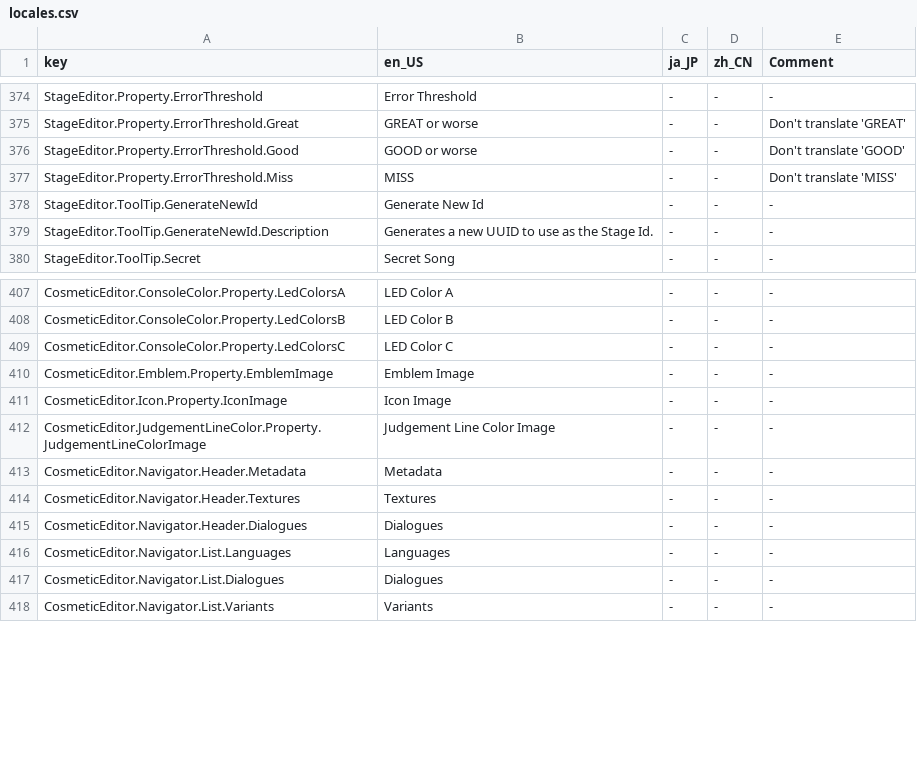
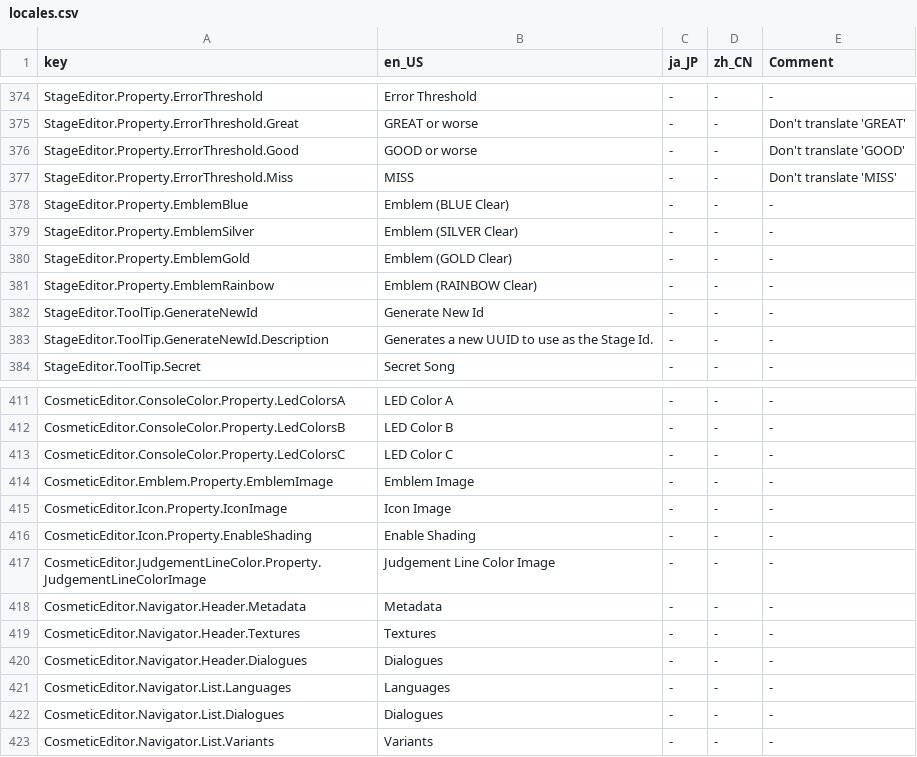
Before and after one commit to Yasu3D/SaturnEdit, a CSV file: SaturnEdit/Assets/Locales/locales.csv, drawn as a sheet; only a part is shown, gaps mark what is left out; the diff names each change by its address in the sheet, - before the commit and + after, or states it on an @@ line.

Commit message:
update saturndata and add support for new features

```diff
--- a/SaturnEdit/Assets/Locales/locales.csv
+++ b/SaturnEdit/Assets/Locales/locales.csv
+row 378: StageEditor.Property.EmblemBlue | Emblem (BLUE Clear) | - | - | -
+row 379: StageEditor.Property.EmblemSilver | Emblem (SILVER Clear) | - | - | -
+row 380: StageEditor.Property.EmblemGold | Emblem (GOLD Clear) | - | - | -
+row 381: StageEditor.Property.EmblemRainbow | Emblem (RAINBOW Clear) | - | - | -
+row 416: CosmeticEditor.Icon.Property.EnableShading | Enable Shading | - | - | -
```
Also changed, not shown: 15 other files.
